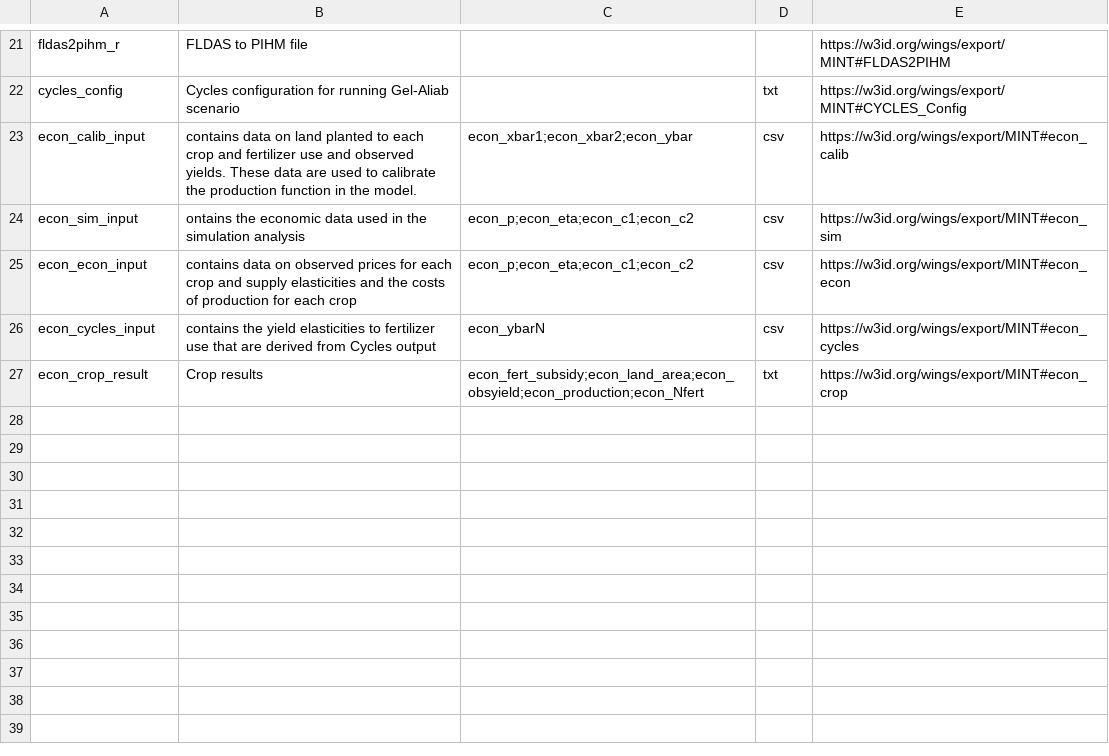
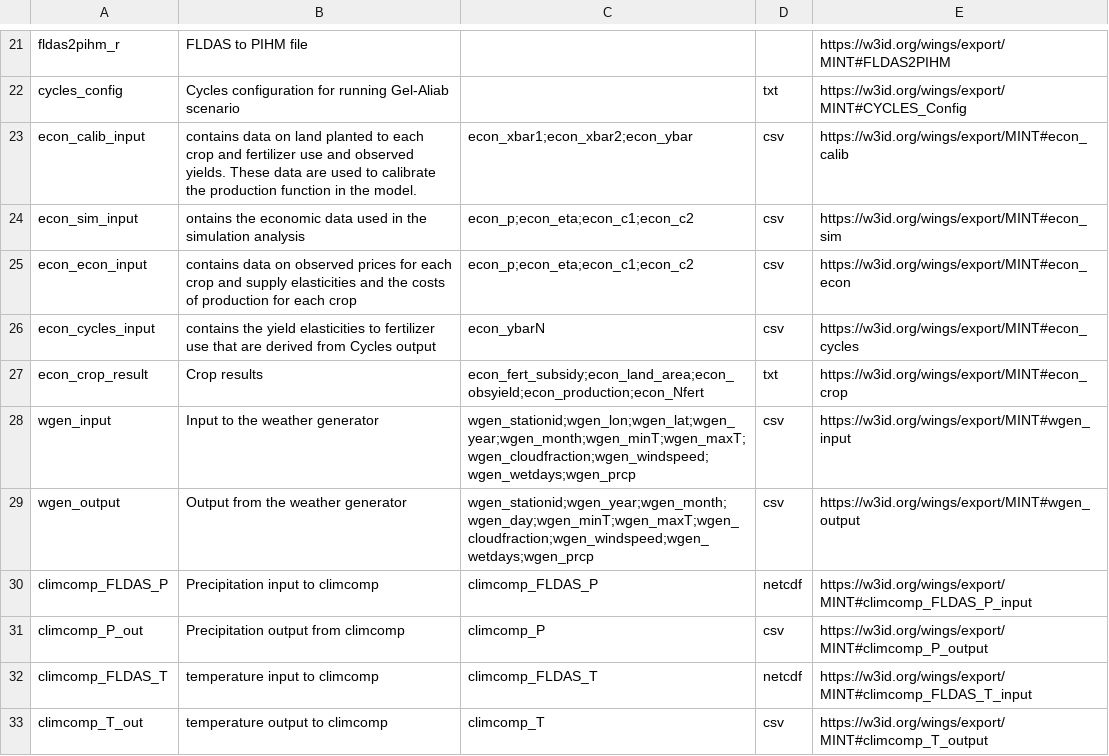
Before and after one commit to mintproject/Mint-ModelCatalog-Ontology, a CSV file: modelCatalog/instances/DatasetSpecification.csv, drawn as a sheet; only a part is shown, gaps mark what is left out.

```diff
--- a/modelCatalog/instances/DatasetSpecification.csv
+++ b/modelCatalog/instances/DatasetSpecification.csv
@@ -27 +27,7 @@ econ_cycles_input,contains the yield elasticities to fertilizer use that are der
 econ_crop_result,Crop results,econ_fert_subsidy;econ_land_area;econ_obsyield;econ_production;econ_Nfert,txt,https://w3id.org/wings/export/MINT#econ_crop
+wgen_input,Input to the weather generator,wgen_stationid;wgen_lon;wgen_lat;wgen_year;wgen_month;wgen_minT;wgen_maxT;wgen_cloudfraction;wgen_windspeed;wgen_wetdays;wgen_prcp,csv,https://w3id.org/wings/export/MINT#wgen_input
+wgen_output,Output from the weather generator,wgen_stationid;wgen_year;wgen_month;wgen_day;wgen_minT;wgen_maxT;wgen_cloudfraction;wgen_windspeed;wgen_wetdays;wgen_prcp,csv,https://w3id.org/wings/export/MINT#wgen_output
+climcomp_FLDAS_P,Precipitation input to climcomp,climcomp_FLDAS_P,netcdf,https://w3id.org/wings/export/MINT#climcomp_FLDAS_P_input
+climcomp_P_out,Precipitation output from climcomp,climcomp_P,csv,https://w3id.org/wings/export/MINT#climcomp_P_output
+climcomp_FLDAS_T,temperature input to climcomp,climcomp_FLDAS_T,netcdf,https://w3id.org/wings/export/MINT#climcomp_FLDAS_T_input
+climcomp_T_out,temperature output to climcomp,climcomp_T,csv,https://w3id.org/wings/export/MINT#climcomp_T_output
```
Also changed, not shown: modelCatalog/instances/Model.csv, modelCatalog/instances/ModelConfiguration.csv, 3 other files.
